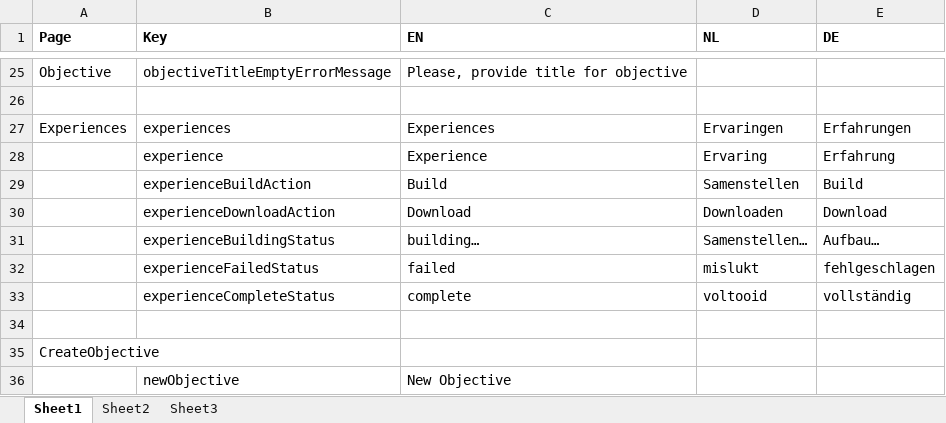
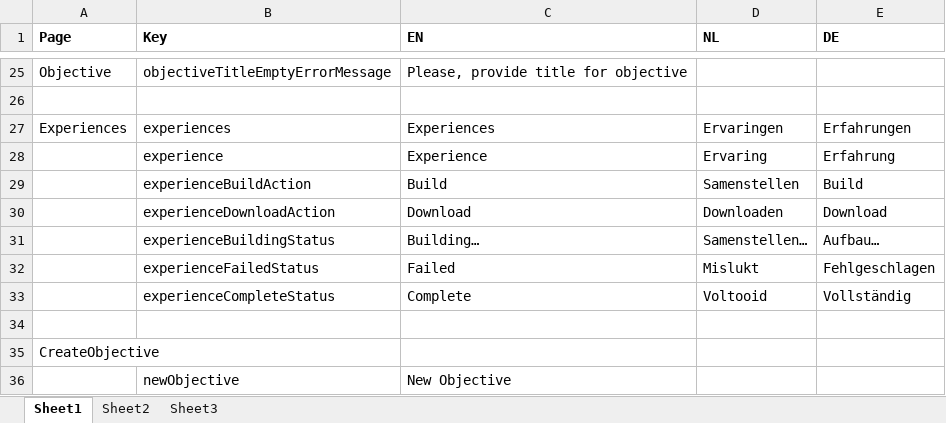
Before and after one commit to jaw4ik/assessment, an Excel workbook: sources/easygenerator.Web/App/localization/resources.xlsx, sheet Sheet1, drawn as a sheet; only a part is shown, gaps mark what is left out; values as stored, in another font and other column widths than the file's, no borders; the diff names each change by its address in the sheet, - before the commit and + after, or states it on an @@ line.

Commit message:
EWD-22219 - Build Experience: Build/Download Experience MarkUp

```diff
--- a/sources/easygenerator.Web/App/localization/resources.xlsx (sheet Sheet1)
+++ b/sources/easygenerator.Web/App/localization/resources.xlsx (sheet Sheet1)
-C31 (EN): building…
+C31 (EN): Building…
-C32 (EN): failed
+C32 (EN): Failed
-D32 (NL): mislukt
+D32 (NL): Mislukt
-E32 (DE): fehlgeschlagen
+E32 (DE): Fehlgeschlagen
-C33 (EN): complete
+C33 (EN): Complete
-D33 (NL): voltooid
+D33 (NL): Voltooid
-E33 (DE): vollständig
+E33 (DE): Vollständig
```
Also changed, not shown: 12 other files.
